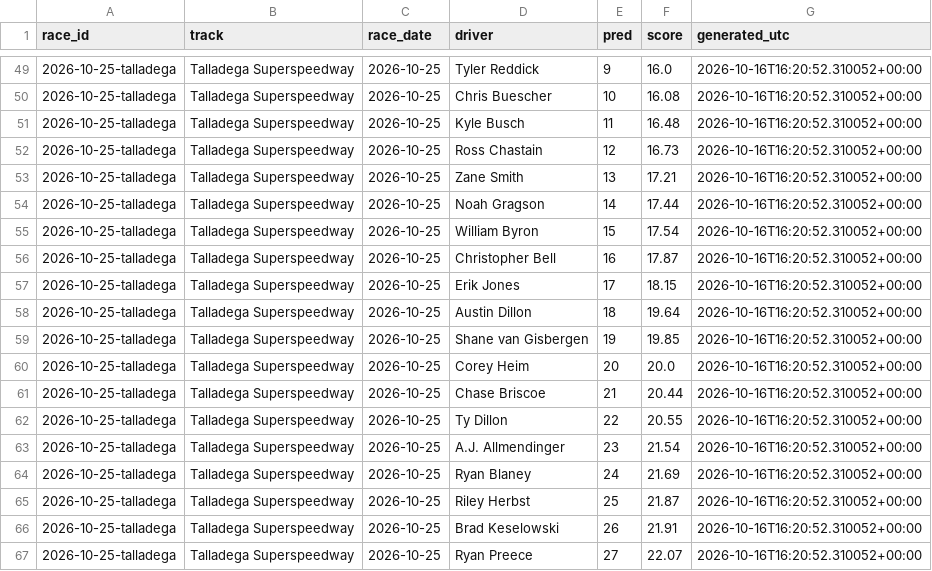
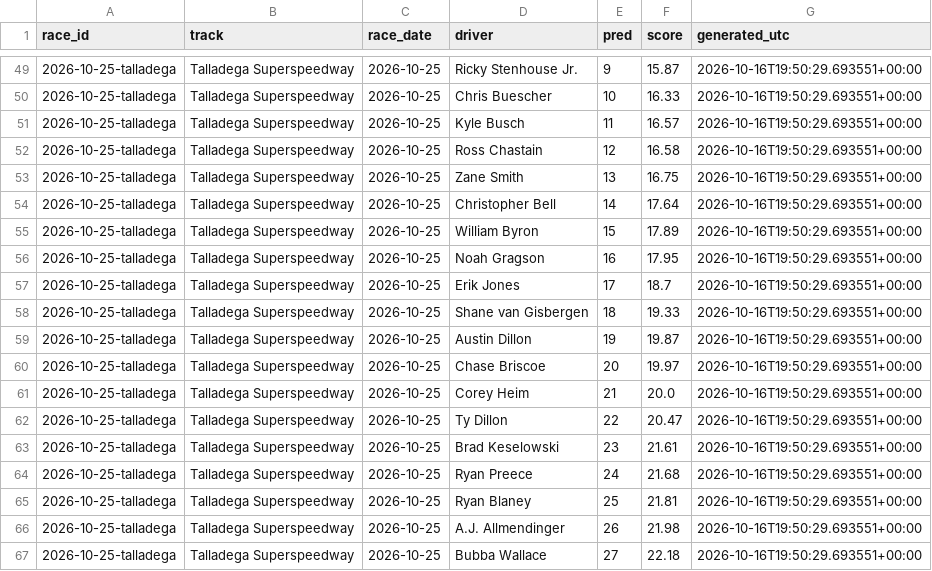
Before and after one commit to BlkShdw02/NASCAR-dashboard, a CSV file: data/predictions_log.csv, drawn as a sheet; only a part is shown, gaps mark what is left out; the diff covers the shown part only.

```diff
--- a/data/predictions_log.csv
+++ b/data/predictions_log.csv
@@ -49,19 +49,19 @@ race_id,track,race_date,driver,pred,score,generated_utc
-2026-10-25-talladega,Talladega Superspeedway,2026-10-25,Tyler Reddick,9,16.0,2026-10-16T16:20:52.310052+00:00
-2026-10-25-talladega,Talladega Superspeedway,2026-10-25,Chris Buescher,10,16.08,2026-10-16T16:20:52.310052+00:00
-2026-10-25-talladega,Talladega Superspeedway,2026-10-25,Kyle Busch,11,16.48,2026-10-16T16:20:52.310052+00:00
-2026-10-25-talladega,Talladega Superspeedway,2026-10-25,Ross Chastain,12,16.73,2026-10-16T16:20:52.310052+00:00
-2026-10-25-talladega,Talladega Superspeedway,2026-10-25,Zane Smith,13,17.21,2026-10-16T16:20:52.310052+00:00
-2026-10-25-talladega,Talladega Superspeedway,2026-10-25,Noah Gragson,14,17.44,2026-10-16T16:20:52.310052+00:00
-2026-10-25-talladega,Talladega Superspeedway,2026-10-25,William Byron,15,17.54,2026-10-16T16:20:52.310052+00:00
-2026-10-25-talladega,Talladega Superspeedway,2026-10-25,Christopher Bell,16,17.87,2026-10-16T16:20:52.310052+00:00
-2026-10-25-talladega,Talladega Superspeedway,2026-10-25,Erik Jones,17,18.15,2026-10-16T16:20:52.310052+00:00
-2026-10-25-talladega,Talladega Superspeedway,2026-10-25,Austin Dillon,18,19.64,2026-10-16T16:20:52.310052+00:00
-2026-10-25-talladega,Talladega Superspeedway,2026-10-25,Shane van Gisbergen,19,19.85,2026-10-16T16:20:52.310052+00:00
-2026-10-25-talladega,Talladega Superspeedway,2026-10-25,Corey Heim,20,20.0,2026-10-16T16:20:52.310052+00:00
-2026-10-25-talladega,Talladega Superspeedway,2026-10-25,Chase Briscoe,21,20.44,2026-10-16T16:20:52.310052+00:00
-2026-10-25-talladega,Talladega Superspeedway,2026-10-25,Ty Dillon,22,20.55,2026-10-16T16:20:52.310052+00:00
-2026-10-25-talladega,Talladega Superspeedway,2026-10-25,A.J. Allmendinger,23,21.54,2026-10-16T16:20:52.310052+00:00
-2026-10-25-talladega,Talladega Superspeedway,2026-10-25,Ryan Blaney,24,21.69,2026-10-16T16:20:52.310052+00:00
-2026-10-25-talladega,Talladega Superspeedway,2026-10-25,Riley Herbst,25,21.87,2026-10-16T16:20:52.310052+00:00
-2026-10-25-talladega,Talladega Superspeedway,2026-10-25,Brad Keselowski,26,21.91,2026-10-16T16:20:52.310052+00:00
-2026-10-25-talladega,Talladega Superspeedway,2026-10-25,Ryan Preece,27,22.07,2026-10-16T16:20:52.310052+00:00
+2026-10-25-talladega,Talladega Superspeedway,2026-10-25,Ricky Stenhouse Jr.,9,15.87,2026-10-16T19:50:29.693551+00:00
+2026-10-25-talladega,Talladega Superspeedway,2026-10-25,Chris Buescher,10,16.33,2026-10-16T19:50:29.693551+00:00
+2026-10-25-talladega,Talladega Superspeedway,2026-10-25,Kyle Busch,11,16.57,2026-10-16T19:50:29.693551+00:00
+2026-10-25-talladega,Talladega Superspeedway,2026-10-25,Ross Chastain,12,16.58,2026-10-16T19:50:29.693551+00:00
+2026-10-25-talladega,Talladega Superspeedway,2026-10-25,Zane Smith,13,16.75,2026-10-16T19:50:29.693551+00:00
+2026-10-25-talladega,Talladega Superspeedway,2026-10-25,Christopher Bell,14,17.64,2026-10-16T19:50:29.693551+00:00
+2026-10-25-talladega,Talladega Superspeedway,2026-10-25,William Byron,15,17.89,2026-10-16T19:50:29.693551+00:00
+2026-10-25-talladega,Talladega Superspeedway,2026-10-25,Noah Gragson,16,17.95,2026-10-16T19:50:29.693551+00:00
+2026-10-25-talladega,Talladega Superspeedway,2026-10-25,Erik Jones,17,18.7,2026-10-16T19:50:29.693551+00:00
+2026-10-25-talladega,Talladega Superspeedway,2026-10-25,Shane van Gisbergen,18,19.33,2026-10-16T19:50:29.693551+00:00
+2026-10-25-talladega,Talladega Superspeedway,2026-10-25,Austin Dillon,19,19.87,2026-10-16T19:50:29.693551+00:00
+2026-10-25-talladega,Talladega Superspeedway,2026-10-25,Chase Briscoe,20,19.97,2026-10-16T19:50:29.693551+00:00
+2026-10-25-talladega,Talladega Superspeedway,2026-10-25,Corey Heim,21,20.0,2026-10-16T19:50:29.693551+00:00
+2026-10-25-talladega,Talladega Superspeedway,2026-10-25,Ty Dillon,22,20.47,2026-10-16T19:50:29.693551+00:00
+2026-10-25-talladega,Talladega Superspeedway,2026-10-25,Brad Keselowski,23,21.61,2026-10-16T19:50:29.693551+00:00
+2026-10-25-talladega,Talladega Superspeedway,2026-10-25,Ryan Preece,24,21.68,2026-10-16T19:50:29.693551+00:00
+2026-10-25-talladega,Talladega Superspeedway,2026-10-25,Ryan Blaney,25,21.81,2026-10-16T19:50:29.693551+00:00
+2026-10-25-talladega,Talladega Superspeedway,2026-10-25,A.J. Allmendinger,26,21.98,2026-10-16T19:50:29.693551+00:00
+2026-10-25-talladega,Talladega Superspeedway,2026-10-25,Bubba Wallace,27,22.18,2026-10-16T19:50:29.693551+00:00
```
Also changed, not shown: 142 edited cells elsewhere in this file, 1 other file.
